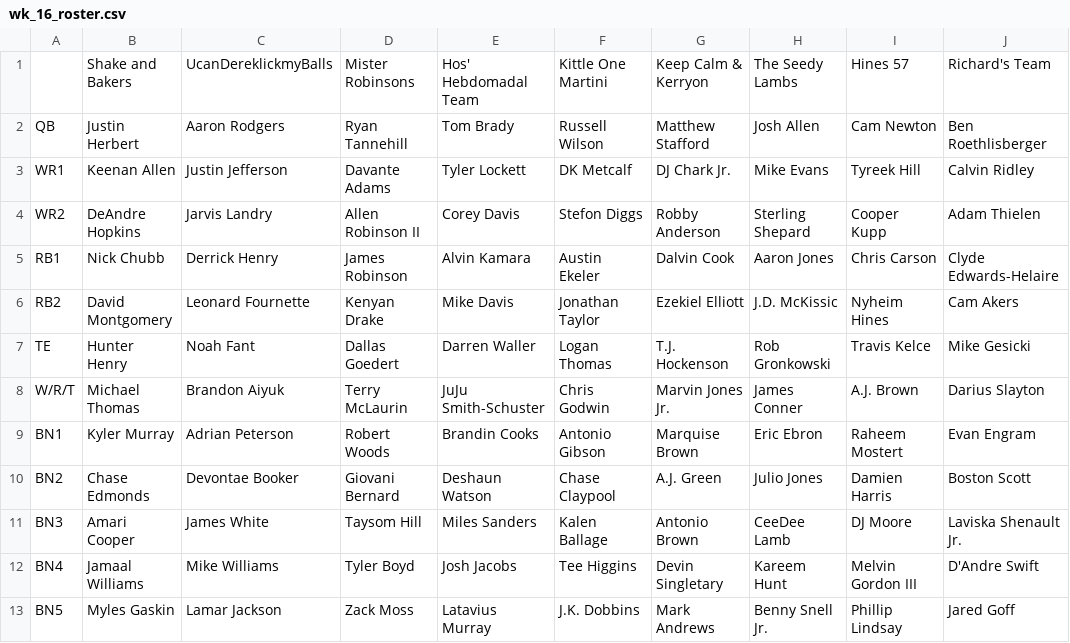
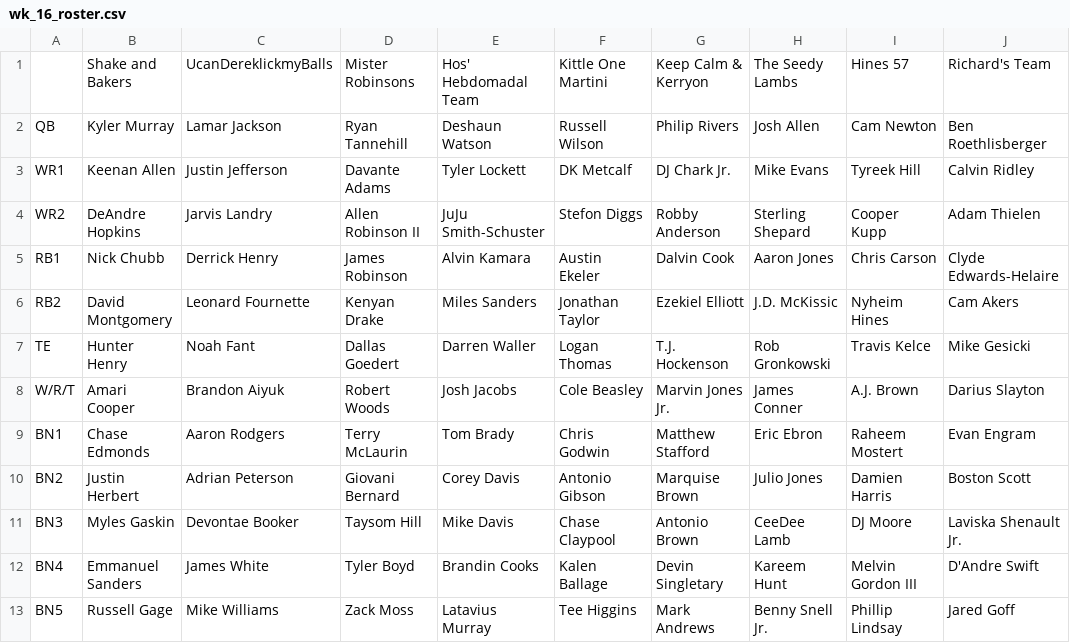
Before and after one commit to MBJR1986/yahoo_fantasy_api, a CSV file: Data Analysis/weekly_rosters/wk_16_roster.csv, drawn as a sheet; only a part is shown; the diff covers the shown part only; the diff names each change by its address in the sheet, - before the commit and + after, or states it on an @@ line.

```diff
--- a/Data Analysis/weekly_rosters/wk_16_roster.csv
+++ b/Data Analysis/weekly_rosters/wk_16_roster.csv
-B2: Justin Herbert
+B2: Kyler Murray
-C2: Aaron Rodgers
+C2: Lamar Jackson
-E2: Tom Brady
+E2: Deshaun Watson
-G2: Matthew Stafford
+G2: Philip Rivers
-E4: Corey Davis
+E4: JuJu Smith-Schuster
-E6: Mike Davis
+E6: Miles Sanders
-B8: Michael Thomas
+B8: Amari Cooper
-D8: Terry McLaurin
+D8: Robert Woods
-E8: JuJu Smith-Schuster
+E8: Josh Jacobs
-F8: Chris Godwin
+F8: Cole Beasley
-B9: Kyler Murray
+B9: Chase Edmonds
-C9: Adrian Peterson
+C9: Aaron Rodgers
-D9: Robert Woods
+D9: Terry McLaurin
-E9: Brandin Cooks
+E9: Tom Brady
-F9: Antonio Gibson
+F9: Chris Godwin
-G9: Marquise Brown
+G9: Matthew Stafford
-B10: Chase Edmonds
+B10: Justin Herbert
-C10: Devontae Booker
+C10: Adrian Peterson
-E10: Deshaun Watson
+E10: Corey Davis
-F10: Chase Claypool
+F10: Antonio Gibson
-G10: A.J. Green
+G10: Marquise Brown
-B11: Amari Cooper
+B11: Myles Gaskin
-C11: James White
+C11: Devontae Booker
-E11: Miles Sanders
+E11: Mike Davis
-F11: Kalen Ballage
+F11: Chase Claypool
-B12: Jamaal Williams
+B12: Emmanuel Sanders
-C12: Mike Williams
+C12: James White
-E12: Josh Jacobs
+E12: Brandin Cooks
-F12: Tee Higgins
+F12: Kalen Ballage
-B13: Myles Gaskin
+B13: Russell Gage
-C13: Lamar Jackson
+C13: Mike Williams
-F13: J.K. Dobbins
+F13: Tee Higgins
```
Also changed, not shown: 7 edited cells elsewhere in this file, Data Analysis/weekly_rosters/wk_14_roster.csv, Data Analysis/weekly_rosters/wk_15_roster.csv, 3 other files.
